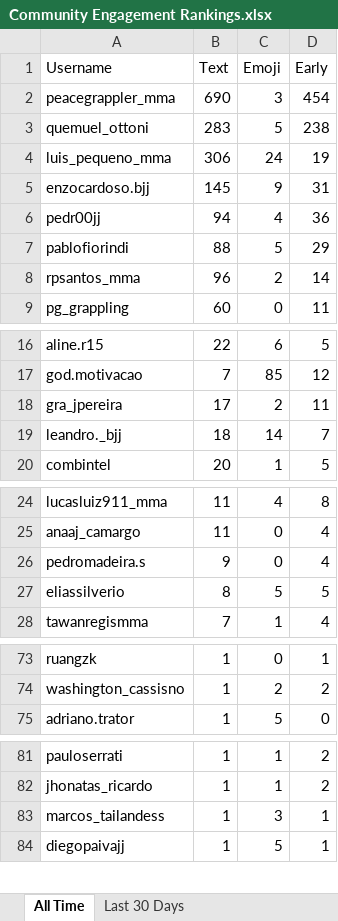
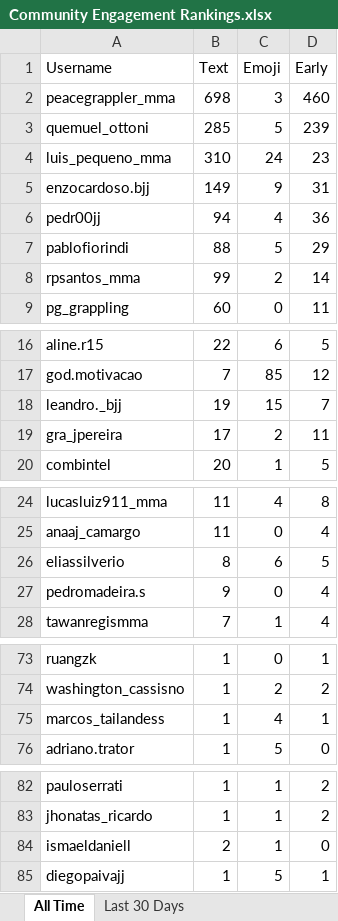
Before and after one commit to paxlucta/peace-grappler, an Excel workbook: Community Engagement Rankings.xlsx, sheet All Time, drawn as a sheet; only a part is shown, gaps mark what is left out; values as stored, in another font and other column widths than the file's, no borders; removed rows and columns are numbered as before the commit, all else as after; the diff covers the shown part only; the diff names each change by its address in the sheet, - before the commit and + after, or states it on an @@ line.

```diff
--- a/Community Engagement Rankings.xlsx (sheet All Time)
+++ b/Community Engagement Rankings.xlsx (sheet All Time)
-B2 (Text): 690
+B2 (Text): 698
-D2 (Early): 454
+D2 (Early): 460
-B3 (Text): 283
+B3 (Text): 285
-D3 (Early): 238
+D3 (Early): 239
-B4 (Text): 306
+B4 (Text): 310
-D4 (Early): 19
+D4 (Early): 23
-B5 (Text): 145
+B5 (Text): 149
-B8 (Text): 96
+B8 (Text): 99
+row 18: leandro._bjj | 19 | 15 | 7
-row 19: leandro._bjj | 18 | 14 | 7
+row 26: eliassilverio | 8 | 6 | 5
-row 27: eliassilverio | 8 | 5 | 5
+row 75: marcos_tailandess | 1 | 4 | 1
-row 83: marcos_tailandess | 1 | 3 | 1
+row 84: ismaeldaniell | 2 | 1 | 0
```
Also changed, not shown: 1 removed row elsewhere in this sheet, sheet Last 30 Days, 2 other files.
